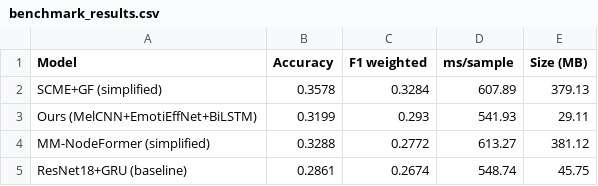
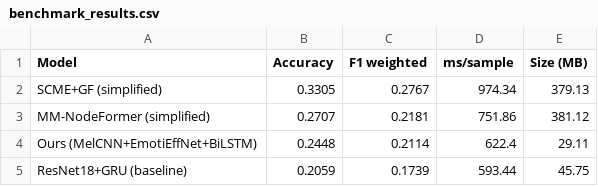
Before and after one commit to Kaparya/Classification-of-Facial-Expressions, a CSV file: trained_models/iemocap_benchmark/benchmark_results.csv, drawn as a sheet.

Commit message:
Fix IEMOCAP benchmark (frustrated missing)

```diff
--- a/trained_models/iemocap_benchmark/benchmark_results.csv
+++ b/trained_models/iemocap_benchmark/benchmark_results.csv
@@ -1,5 +1,5 @@
 Model,Accuracy,F1 weighted,ms/sample,Size (MB)
-SCME+GF (simplified),0.3578,0.3284,607.89,379.13
-Ours (MelCNN+EmotiEffNet+BiLSTM),0.3199,0.293,541.93,29.11
-MM-NodeFormer (simplified),0.3288,0.2772,613.27,381.12
-ResNet18+GRU (baseline),0.2861,0.2674,548.74,45.75
+SCME+GF (simplified),0.3305,0.2767,974.34,379.13
+MM-NodeFormer (simplified),0.2707,0.2181,751.86,381.12
+Ours (MelCNN+EmotiEffNet+BiLSTM),0.2448,0.2114,622.4,29.11
+ResNet18+GRU (baseline),0.2059,0.1739,593.44,45.75
```
Also changed, not shown: 6 other files.
